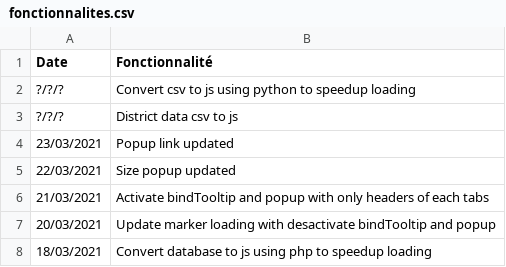
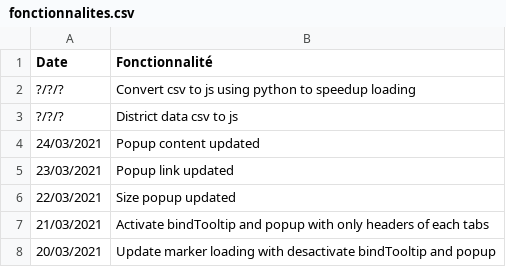
Before and after one commit to jnguyen1192/HackAndHopeDefi3, a CSV file: POC_Tasks/WebView/Leaflet/data/fonctionnalites.csv, drawn as a sheet; only a part is shown; the shorter side is filled out with more unchanged rows; the diff names each change by its address in the sheet, - before the commit and + after, or states it on an @@ line.

Commit message:
#7 Features and popup content updated

```diff
--- a/POC_Tasks/WebView/Leaflet/data/fonctionnalites.csv
+++ b/POC_Tasks/WebView/Leaflet/data/fonctionnalites.csv
+row 4: 24/03/2021 | Popup content updated
```
Also changed, not shown: 3 other files.
